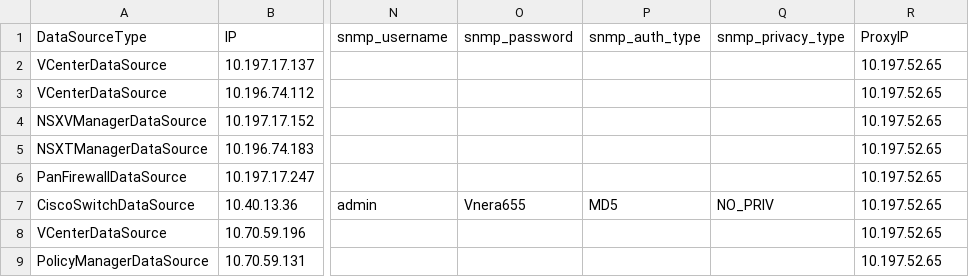
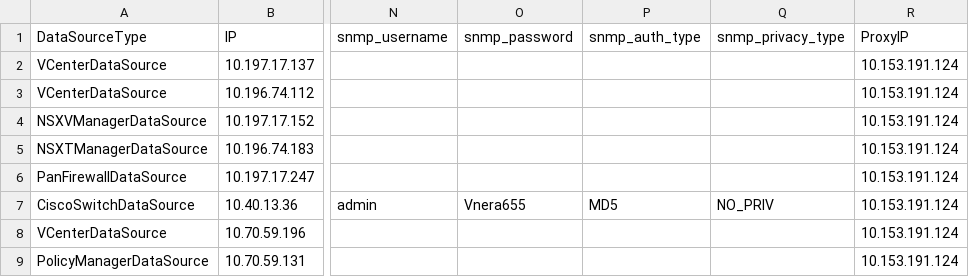
Before and after one commit to vmware/network-insight-sdk-python, a CSV file: examples/data_sources.csv, drawn as a sheet; only a part is shown, gaps mark what is left out; the diff names each change by its address in the sheet, - before the commit and + after, or states it on an @@ line.

```diff
--- a/examples/data_sources.csv
+++ b/examples/data_sources.csv
-R2:R9 (ProxyIP): 10.197.52.65
+R2:R9 (ProxyIP): 10.153.191.124
```
Also changed, not shown: 1 other file.
